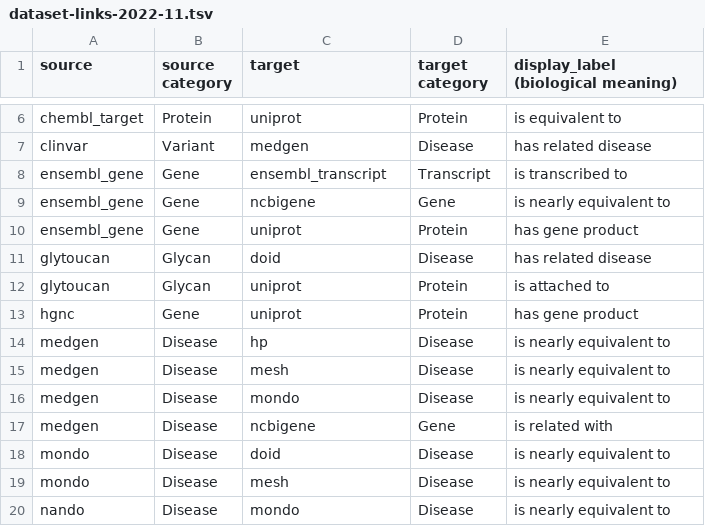
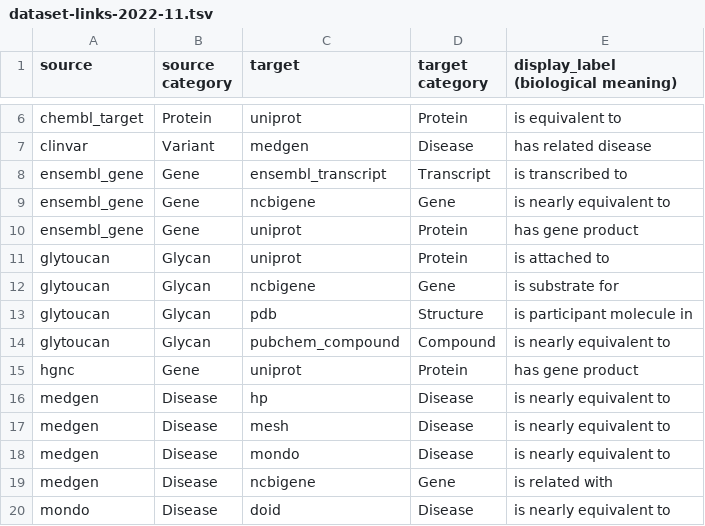
Before and after one commit to togodx/togodx-path, a TSV file: tsv/dataset-links-2022-11.tsv, drawn as a sheet; only a part is shown, gaps mark what is left out; the shorter side is filled out with more unchanged rows.

```diff
--- a/tsv/dataset-links-2022-11.tsv
+++ b/tsv/dataset-links-2022-11.tsv
@@ -10,4 +10,6 @@ ensembl_gene	Gene	ncbigene	Gene	is nearly equivalent to
 ensembl_gene	Gene	uniprot	Protein	has gene product
-glytoucan	Glycan	doid	Disease	has related disease
 glytoucan	Glycan	uniprot	Protein	is attached to
+glytoucan	Glycan	ncbigene	Gene	is substrate for
+glytoucan	Glycan	pdb	Structure	is participant molecule in
+glytoucan	Glycan	pubchem_compound	Compound	is nearly equivalent to
 hgnc	Gene	uniprot	Protein	has gene product
```
Also changed, not shown: 1 other file.
